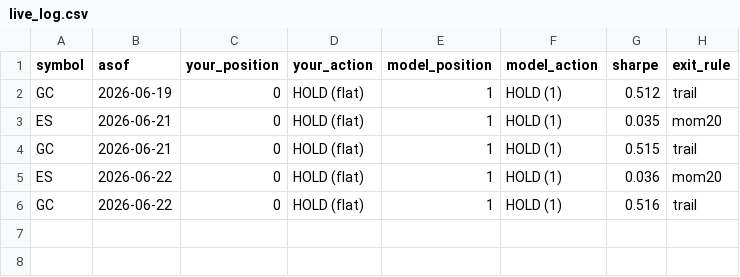
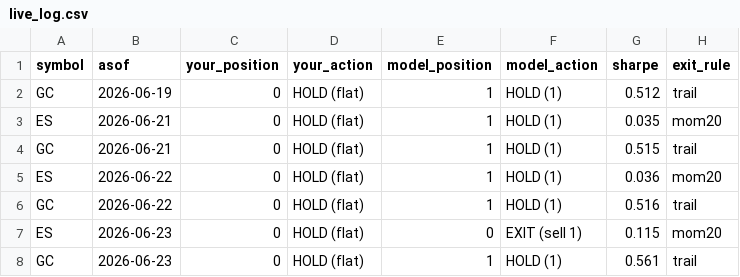
Before and after one commit to peiliangbai92/futures_trading, a CSV file: tracking/live_log.csv, drawn as a sheet; the diff names each change by its address in the sheet, - before the commit and + after, or states it on an @@ line.

```diff
--- a/tracking/live_log.csv
+++ b/tracking/live_log.csv
+row 7: ES | 2026-06-23 | 0 | HOLD (flat) | 0 | EXIT (sell 1) | 0.115 | mom20
+row 8: GC | 2026-06-23 | 0 | HOLD (flat) | 1 | HOLD (1) | 0.561 | trail
```
